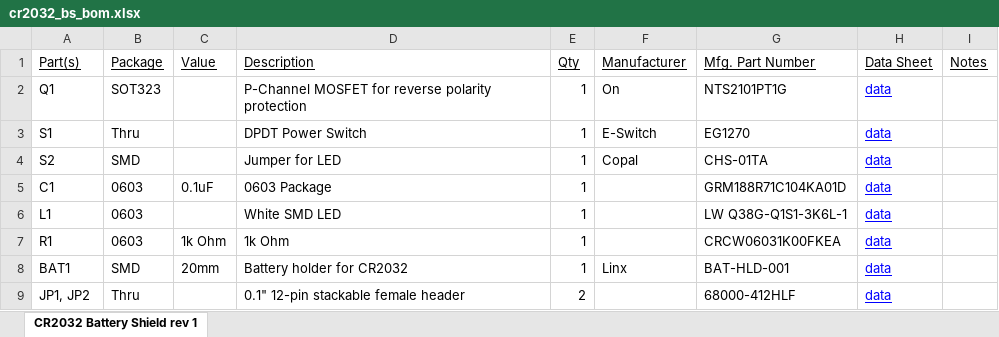
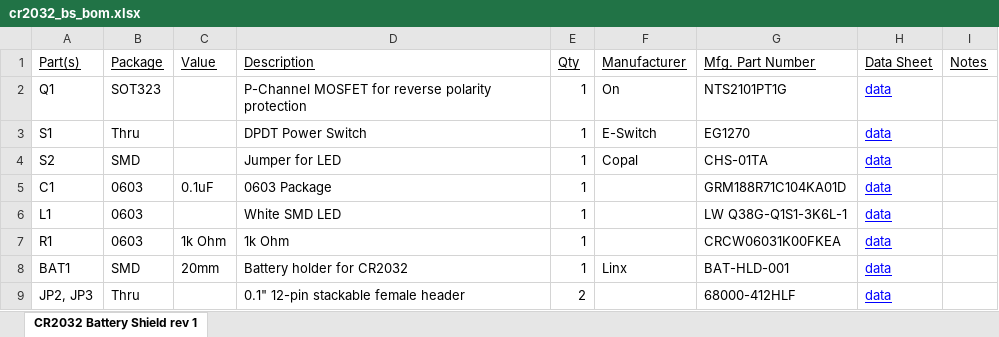
Before and after one commit to bluzDK/CR2032-battery-shield, an Excel workbook: v1/BOM/cr2032_bs_bom.xlsx, sheet CR2032 Battery Shield rev 1, drawn as a sheet; values as stored, in another font and other column widths than the file's, no borders; the diff names each change by its address in the sheet, - before the commit and + after, or states it on an @@ line.

```diff
--- a/v1/BOM/cr2032_bs_bom.xlsx (sheet CR2032 Battery Shield rev 1)
+++ b/v1/BOM/cr2032_bs_bom.xlsx (sheet CR2032 Battery Shield rev 1)
-A9 (Part(s)): JP1, JP2
+A9 (Part(s)): JP2, JP3
```
Also changed, not shown: 1 other file.
